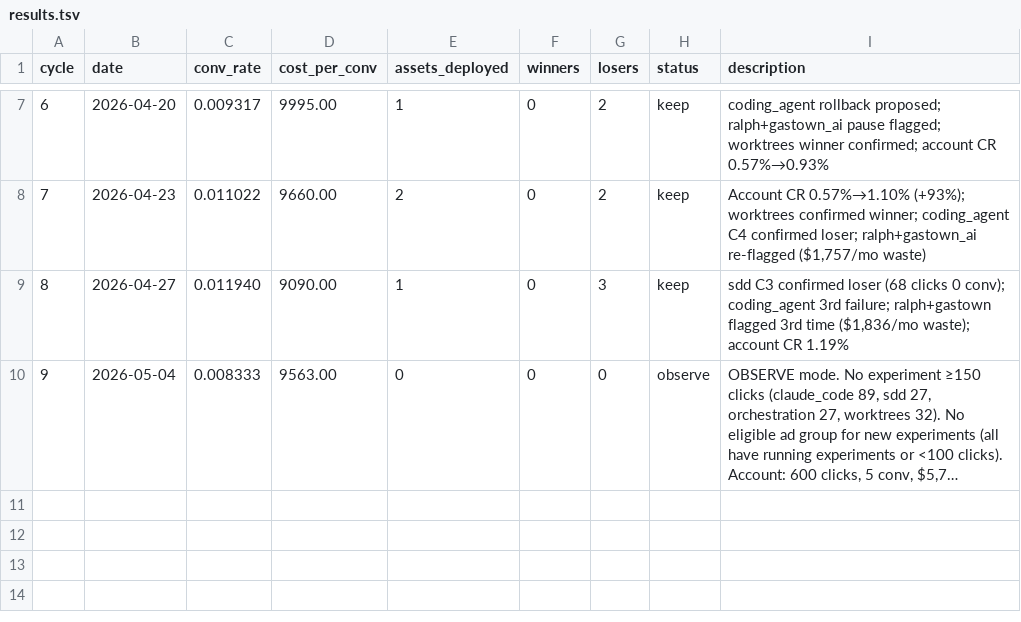
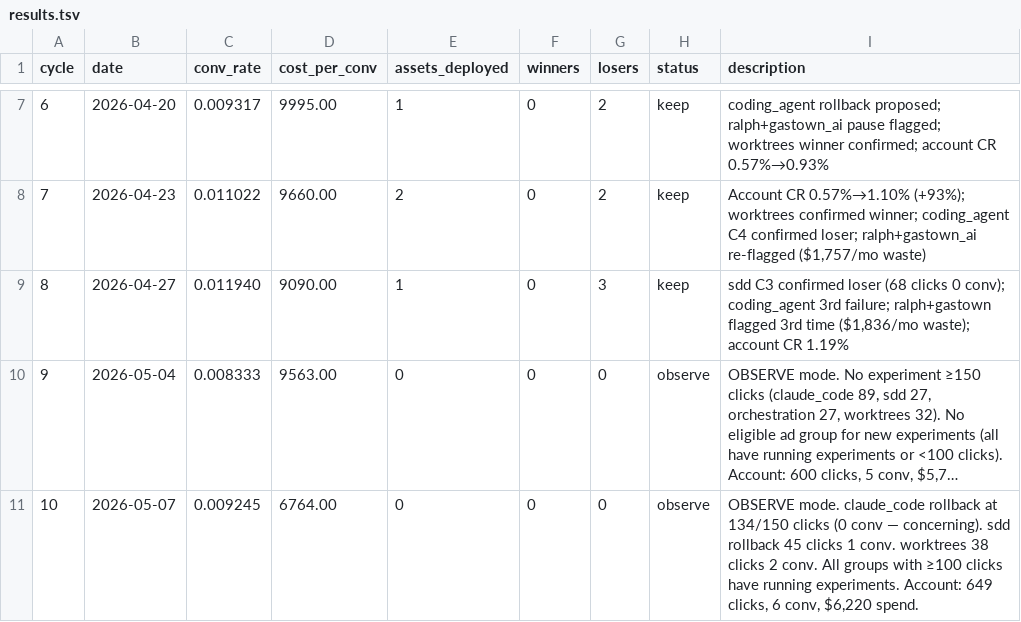
Before and after one commit to augmentcode/autoresearch-ads, a TSV file: results.tsv, drawn as a sheet; only a part is shown, gaps mark what is left out; long unchanged cells end in …; the diff names each change by its address in the sheet, - before the commit and + after, or states it on an @@ line.

Commit message:
cycle 10: OBSERVE — claude_code rollback at 134/150 clicks, 0 conv
- claude_code rollback: 134 clicks, 0 conv (scoreable next cycle, likely loser)
- sdd rollback: 45 clicks, 1 conv (2.22% CR, promising)
- worktrees: 38 clicks, 2 conv (5.26% CR, consistent winner)
- orchestration: 34 clicks, 0 conv (very slow volume)
- Account: 649 clicks, 6 conv, 0.92% CR

```diff
--- a/results.tsv
+++ b/results.tsv
+row 11: 10 | 2026-05-07 | 0.009245 | 6764.00 | 0 | 0 | 0 | observe | OBSERVE mode. claude_code rollback at 134/150 clicks (0 conv — concerning). sdd rollback 45 clicks 1 conv. worktrees 38 clicks 2 conv. All groups with ≥100 clicks have running experiments. Account: 649 clicks, 6 conv, $6,220 spend.
```
Also changed, not shown: 1 other file.
